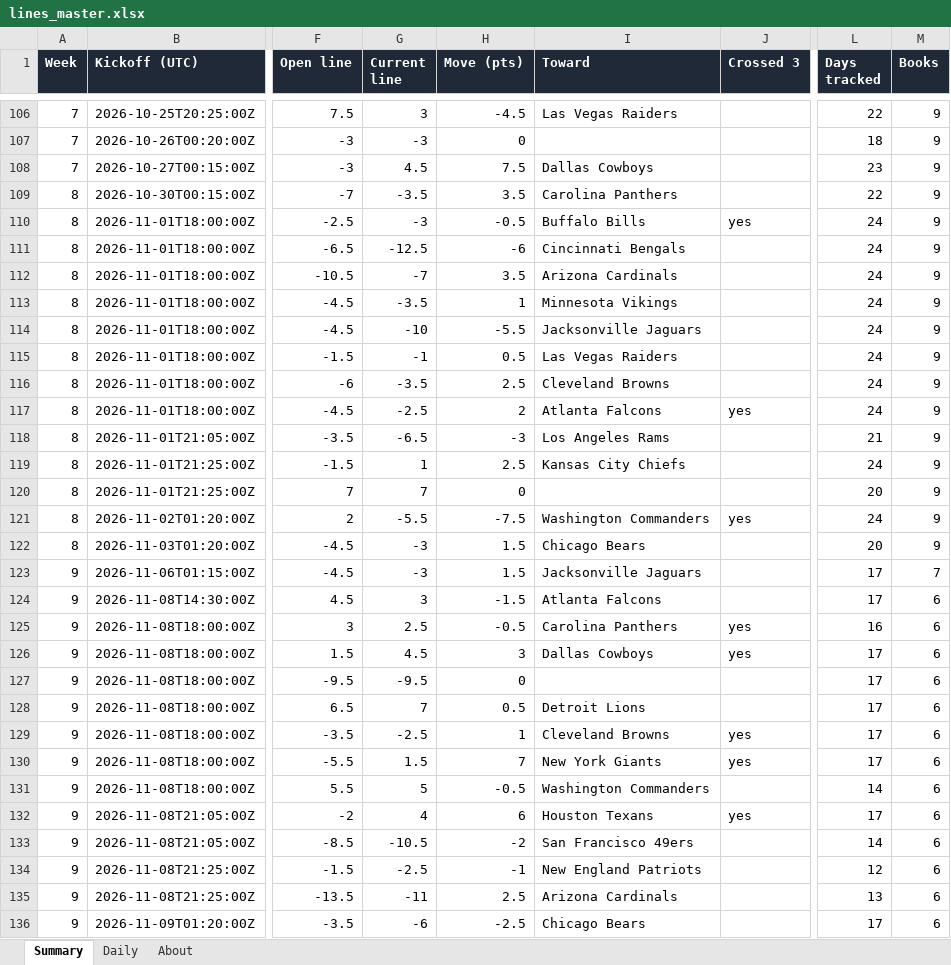
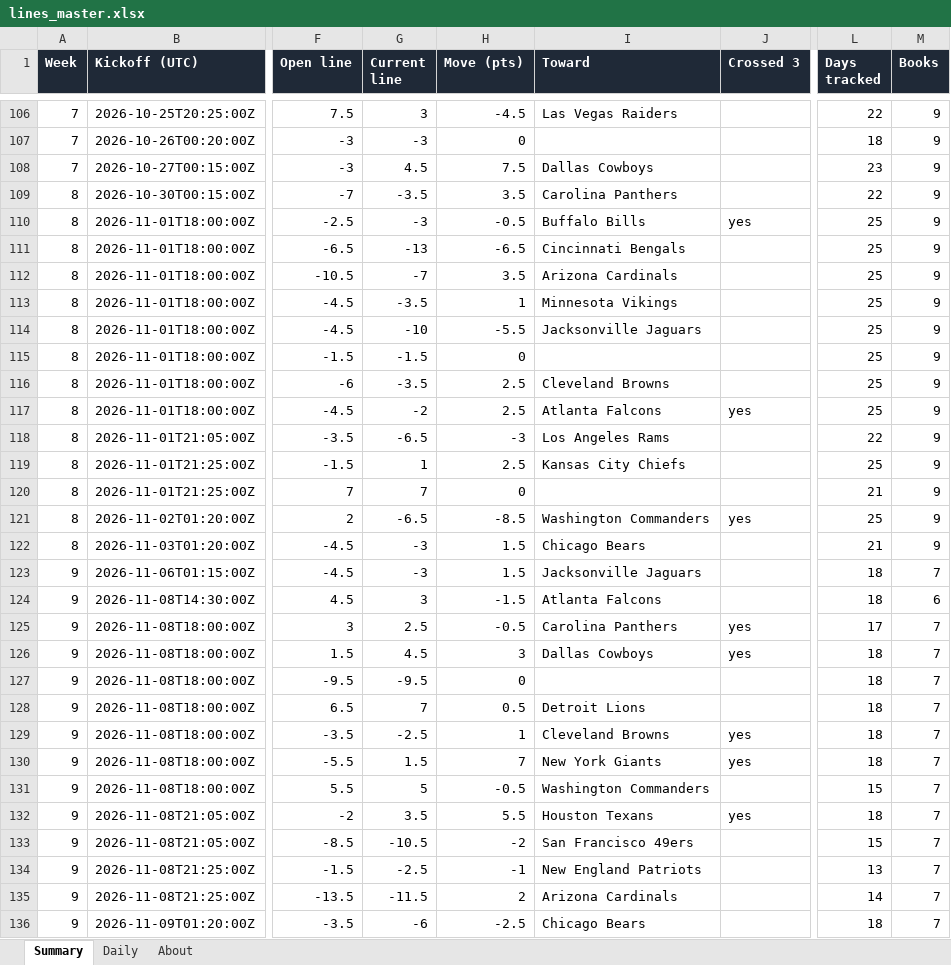
Before and after one commit to G4-Admin/nfl-line-tracker, an Excel workbook: data/lines_master.xlsx, sheet Summary, drawn as a sheet; only a part is shown, gaps mark what is left out; values as stored, in another font and other column widths than the file's, no borders; the diff covers the shown part only; the diff names each change by its address in the sheet, - before the commit and + after, or states it on an @@ line.

```diff
--- a/data/lines_master.xlsx (sheet Summary)
+++ b/data/lines_master.xlsx (sheet Summary)
-L110:L117 (Days tracked): 24
+L110:L117 (Days tracked): 25
-G111 (Current line): -12.5
+G111 (Current line): -13
-H111 (Move (pts)): -6
+H111 (Move (pts)): -6.5
-G115 (Current line): -1
+G115 (Current line): -1.5
-H115 (Move (pts)): 0.5
+H115 (Move (pts)): 0
-I115 (Toward): Las Vegas Raiders
+I115 (Toward): (empty)
-G117 (Current line): -2.5
+G117 (Current line): -2
-H117 (Move (pts)): 2
+H117 (Move (pts)): 2.5
-L118 (Days tracked): 21
+L118 (Days tracked): 22
-L119 (Days tracked): 24
+L119 (Days tracked): 25
-L120 (Days tracked): 20
+L120 (Days tracked): 21
-G121 (Current line): -5.5
+G121 (Current line): -6.5
-H121 (Move (pts)): -7.5
+H121 (Move (pts)): -8.5
-L121 (Days tracked): 24
+L121 (Days tracked): 25
-L122 (Days tracked): 20
+L122 (Days tracked): 21
-L123:L124 (Days tracked): 17
+L123:L124 (Days tracked): 18
-L125 (Days tracked): 16
+L125 (Days tracked): 17
-M125:M136 (Books): 6
+M125:M136 (Books): 7
-L126:L130 (Days tracked): 17
+L126:L130 (Days tracked): 18
-L131 (Days tracked): 14
+L131 (Days tracked): 15
-G132 (Current line): 4
+G132 (Current line): 3.5
-H132 (Move (pts)): 6
+H132 (Move (pts)): 5.5
-L132 (Days tracked): 17
+L132 (Days tracked): 18
-L133 (Days tracked): 14
+L133 (Days tracked): 15
-L134 (Days tracked): 12
+L134 (Days tracked): 13
-G135 (Current line): -11
+G135 (Current line): -11.5
-H135 (Move (pts)): 2.5
+H135 (Move (pts)): 2
-L135 (Days tracked): 13
+L135 (Days tracked): 14
-L136 (Days tracked): 17
+L136 (Days tracked): 18
```
Also changed, not shown: 1 edited cell elsewhere in this sheet, sheet Daily, sheet About, 5 other files.
